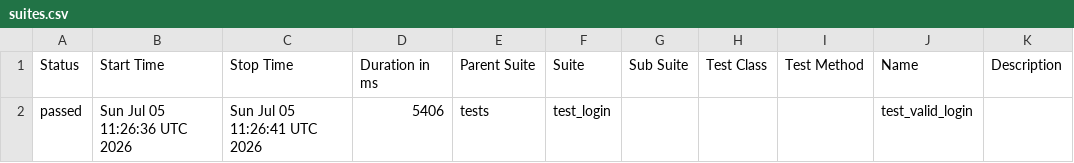
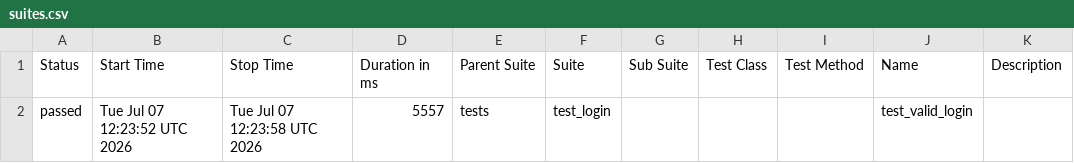
Before and after one commit to abhikatta449-prog/poconplaywrightpython, a CSV file: data/suites.csv, drawn as a sheet.

```diff
--- a/data/suites.csv
+++ b/data/suites.csv
@@ -1,2 +1,2 @@
 "Status","Start Time","Stop Time","Duration in ms","Parent Suite","Suite","Sub Suite","Test Class","Test Method","Name","Description"
-"passed","Sun Jul 05 11:26:36 UTC 2026","Sun Jul 05 11:26:41 UTC 2026","5406","tests","test_login","","","","test_valid_login",""
+"passed","Tue Jul 07 12:23:52 UTC 2026","Tue Jul 07 12:23:58 UTC 2026","5557","tests","test_login","","","","test_valid_login",""
```
Also changed, not shown: 16 other files.
